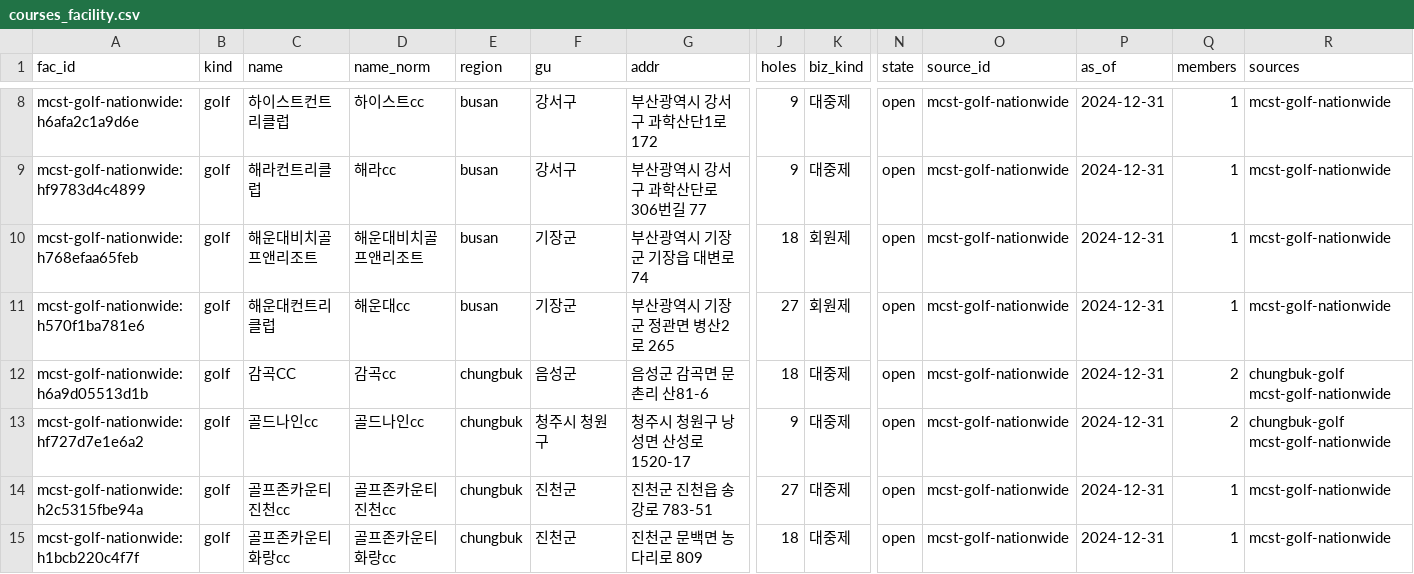
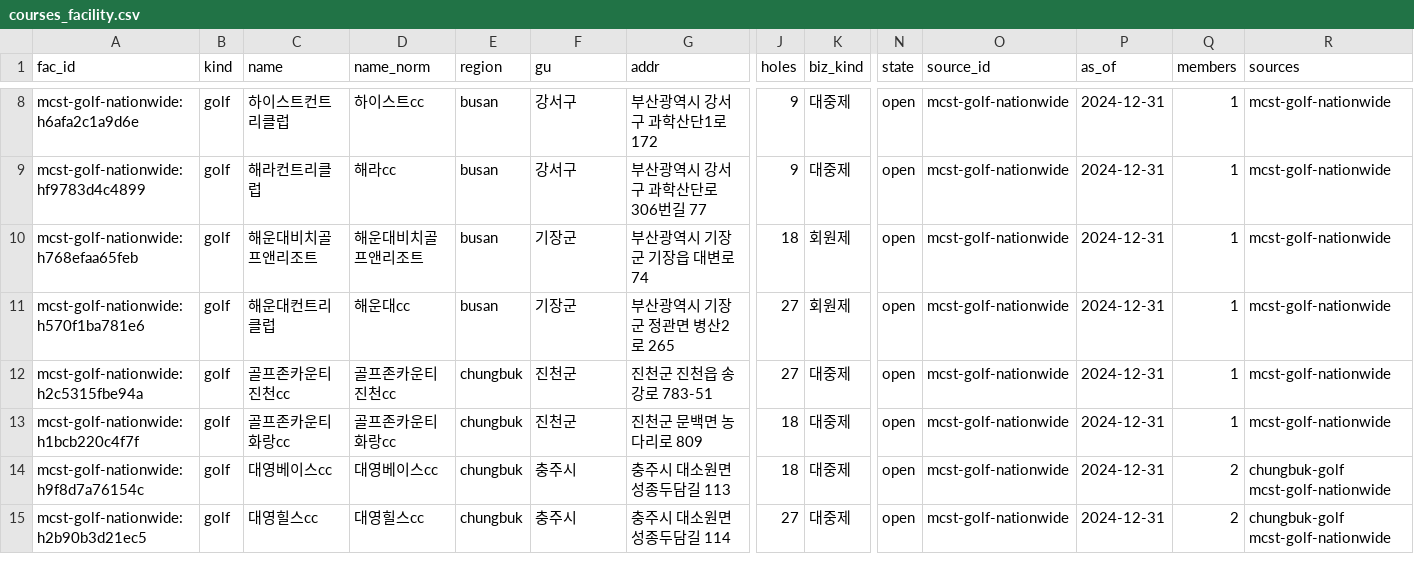
Before and after one commit to woo0331/meat-insight, a CSV file: data/staging/courses_facility.csv, drawn as a sheet; only a part is shown, gaps mark what is left out; the shorter side is filled out with more unchanged rows; rows hold the shown columns only; the diff covers the shown part only; the diff names each change by its address in the sheet, - before the commit and + after, or states it on an @@ line.

```diff
--- a/data/staging/courses_facility.csv
+++ b/data/staging/courses_facility.csv
-row 12: mcst-golf-nationwide:h6a9d05513d1b | golf | 감곡CC | 감곡cc | chungbuk | 음성군 | 음성군 감곡면 문촌리 산81-6 | 18 | 대중제 | open | mcst-golf-nationwide | 2024-12-31 | 2 | chungbuk-golf mcst-golf-nationwide
-row 13: mcst-golf-nationwide:hf727d7e1e6a2 | golf | 골드나인cc | 골드나인cc | chungbuk | 청주시 청원구 | 청주시 청원구 낭성면 산성로 1520-17 | 9 | 대중제 | open | mcst-golf-nationwide | 2024-12-31 | 2 | chungbuk-golf mcst-golf-nationwide
```
Also changed, not shown: 5 removed rows elsewhere in this file, data/staging/change_log.csv, data/staging/courses_hold.csv, 35 other files.
